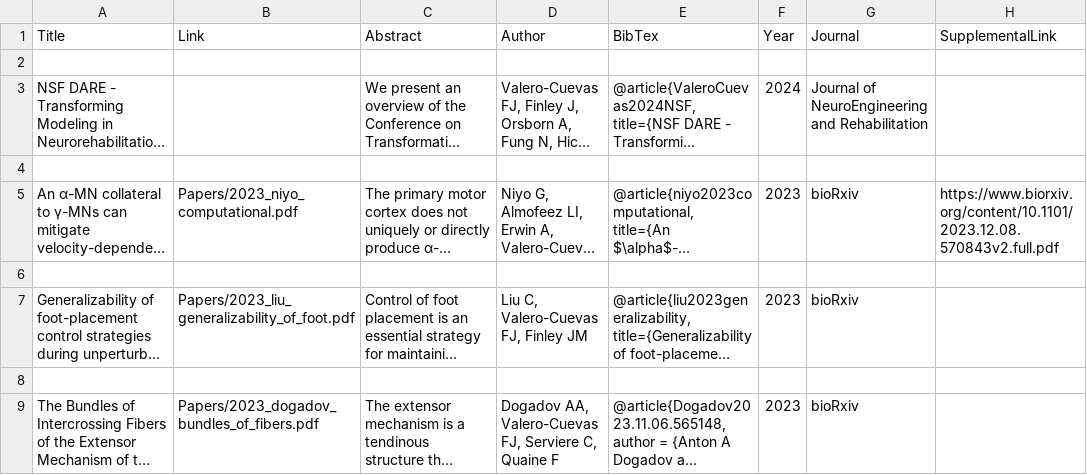
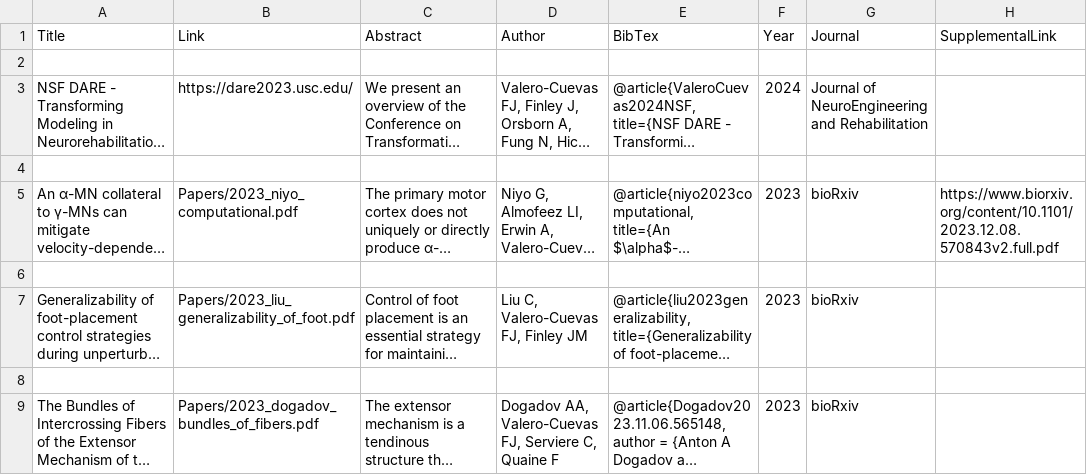
Before and after one commit to usc-bbdl/usc-bbdl.github.io, a CSV file: _data/publications.csv, drawn as a sheet; only a part is shown; long unchanged cells end in …; the diff names each change by its address in the sheet, - before the commit and + after, or states it on an @@ line.

Commit message:
Adding DARE website
Making the link for the DARE paper lead to the DARE website. Update the link with the paper once it is published.

```diff
--- a/_data/publications.csv
+++ b/_data/publications.csv
-B3 (Link): (empty)
+B3 (Link): https://dare2023.usc.edu/
```
